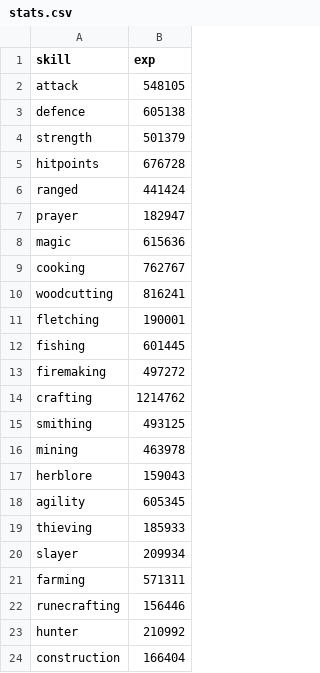
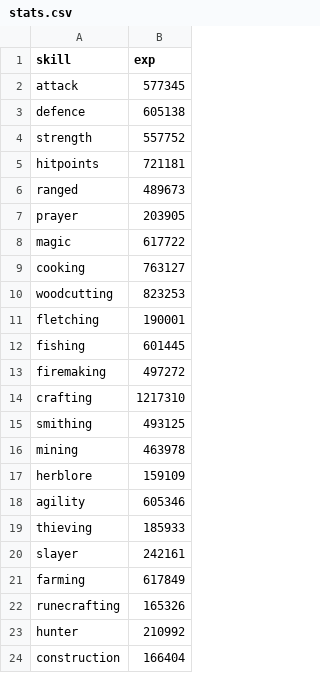
Before and after one commit to roaclark/rs-stats, a CSV file: data/stats.csv, drawn as a sheet.

Commit message:
Stats

```diff
--- a/data/stats.csv
+++ b/data/stats.csv
@@ -1,11 +1,11 @@
 skill,exp
-attack,548105
+attack,577345
 defence,605138
-strength,501379
-hitpoints,676728
-ranged,441424
-prayer,182947
-magic,615636
-cooking,762767
-woodcutting,816241
+strength,557752
+hitpoints,721181
+ranged,489673
+prayer,203905
+magic,617722
+cooking,763127
+woodcutting,823253
 fletching,190001
@@ -13,11 +13,11 @@ fishing,601445
 firemaking,497272
-crafting,1214762
+crafting,1217310
 smithing,493125
 mining,463978
-herblore,159043
-agility,605345
+herblore,159109
+agility,605346
 thieving,185933
-slayer,209934
-farming,571311
-runecrafting,156446
+slayer,242161
+farming,617849
+runecrafting,165326
 hunter,210992
```
Also changed, not shown: data/completed_quests.csv.
